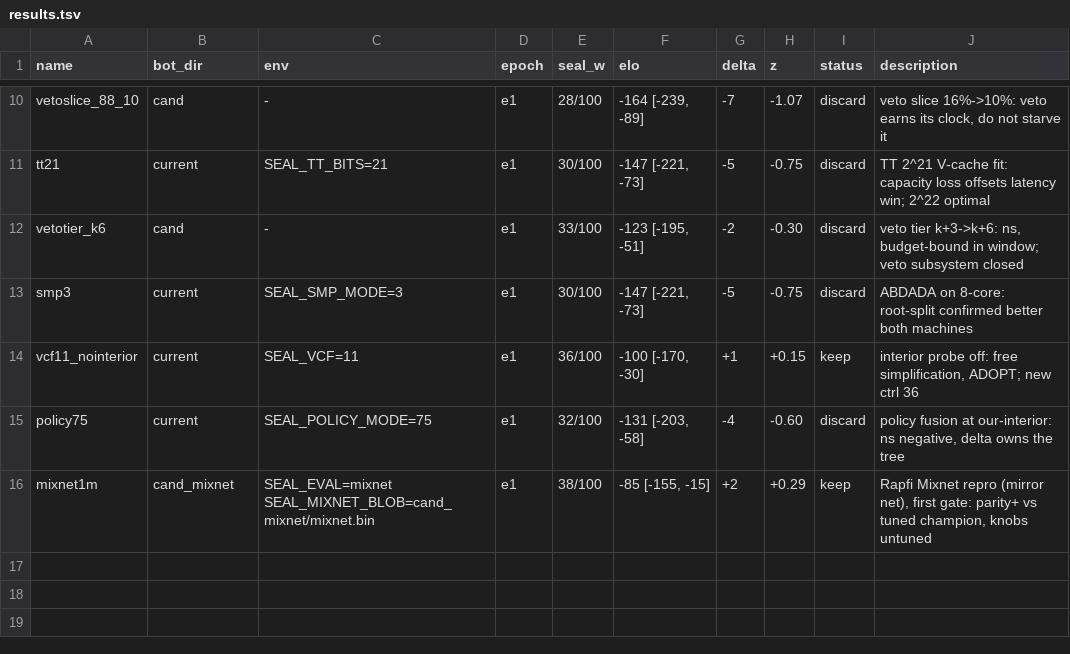
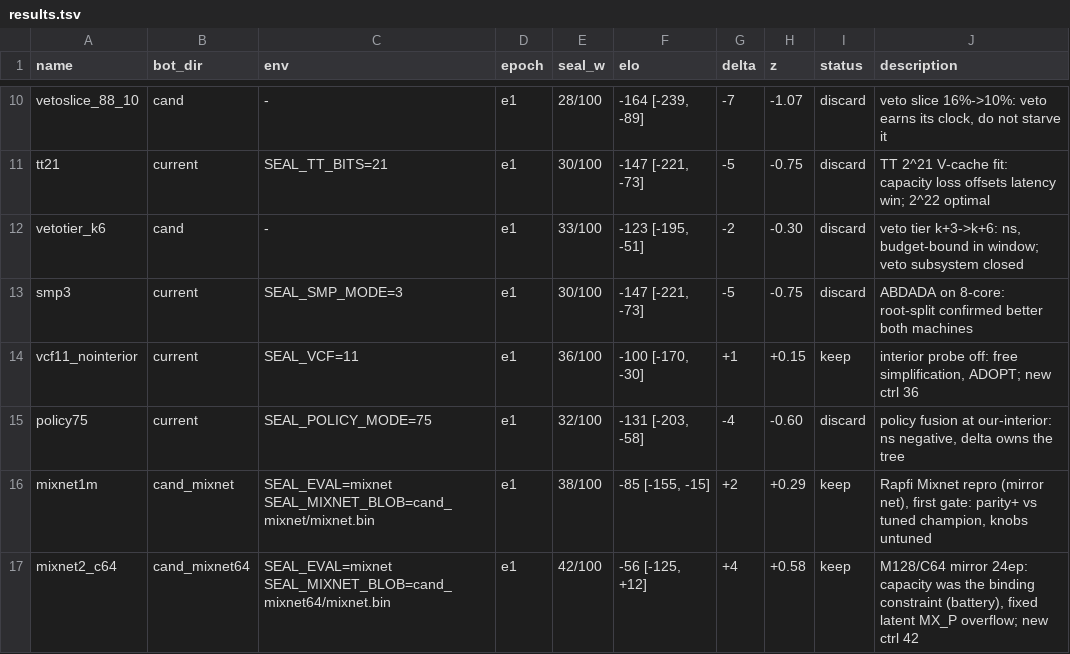
Before and after one commit to Ramora0/SealBot, a TSV file: autoresearch/results.tsv, drawn as a sheet; only a part is shown, gaps mark what is left out.

```diff
--- a/autoresearch/results.tsv
+++ b/autoresearch/results.tsv
@@ -16 +16,2 @@ policy75	current	SEAL_POLICY_MODE=75	e1	32/100	-131 [-203, -58]	-4	-0.60	discard
 mixnet1m	cand_mixnet	SEAL_EVAL=mixnet SEAL_MIXNET_BLOB=cand_mixnet/mixnet.bin	e1	38/100	-85 [-155, -15]	+2	+0.29	keep	Rapfi Mixnet repro (mirror net), first gate: parity+ vs tuned champion, knobs untuned
+mixnet2_c64	cand_mixnet64	SEAL_EVAL=mixnet SEAL_MIXNET_BLOB=cand_mixnet64/mixnet.bin	e1	42/100	-56 [-125, +12]	+4	+0.58	keep	M128/C64 mirror 24ep: capacity was the binding constraint (battery), fixed latent MX_P overflow; new ctrl 42
```
Also changed, not shown: 45 other files.
